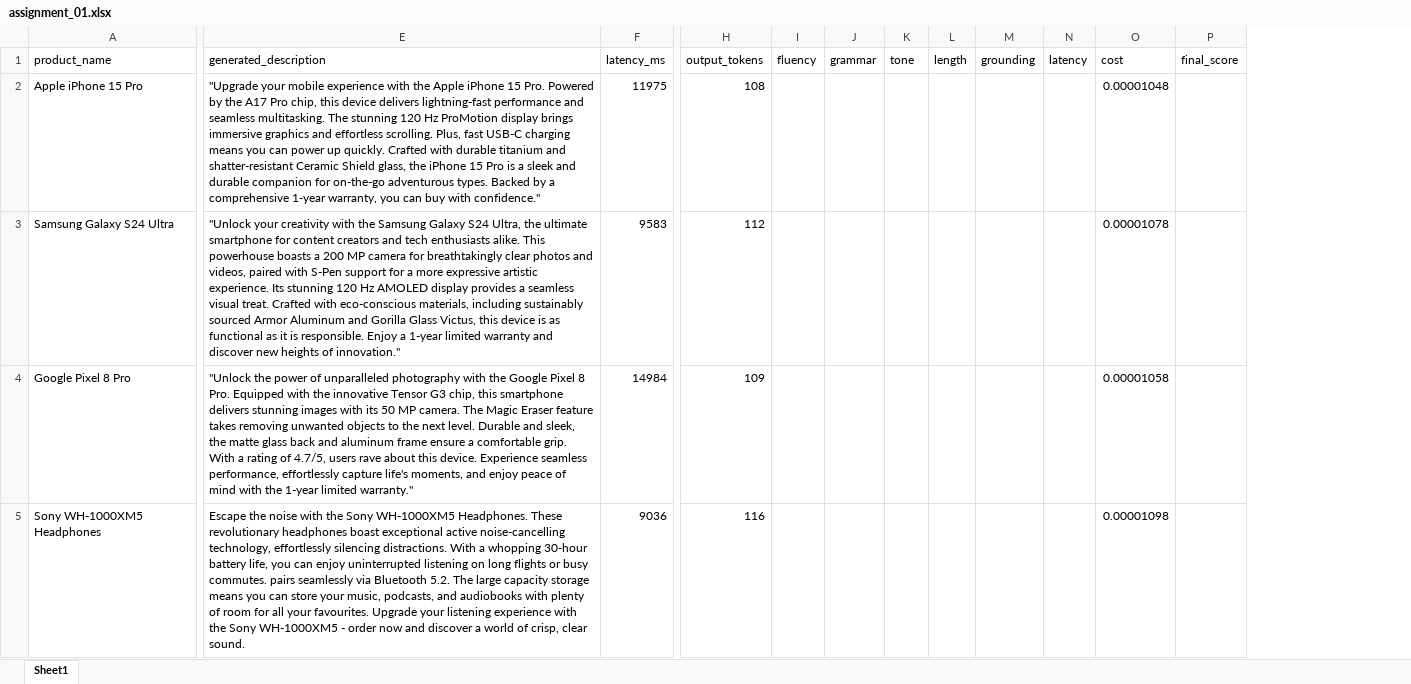
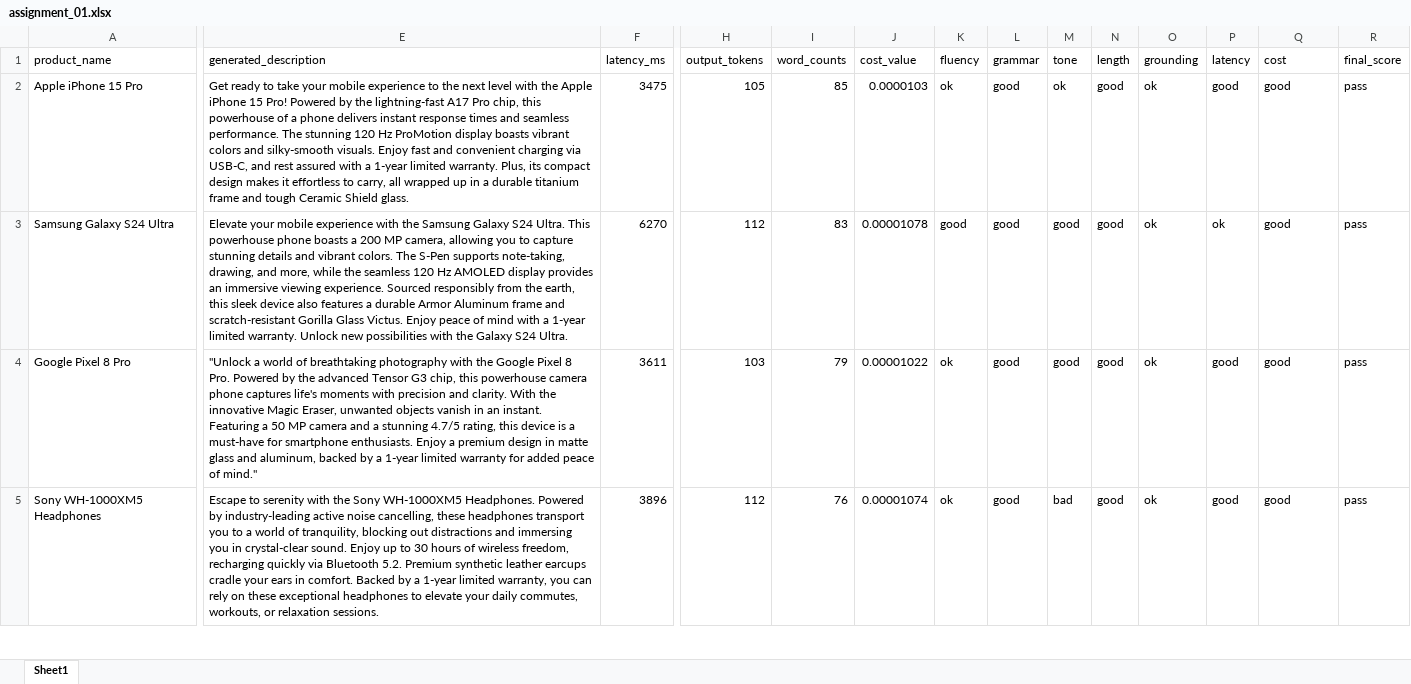
Before and after one commit to Nesher123/AI-Performance-Engineering-Course, an Excel workbook: assignment_01.xlsx, sheet Sheet1, drawn as a sheet; only a part is shown, gaps mark what is left out; values as stored, in another font and other column widths than the file's, no borders; addresses are those after the commit; the diff covers the shown part only; the diff names each change by its address in the sheet, - before the commit and + after, or states it on an @@ line.

```diff
--- a/assignment_01.xlsx (sheet Sheet1)
+++ b/assignment_01.xlsx (sheet Sheet1)
+column I (word_counts), rows 2-5: 85 | 83 | 79 | 76
+column J (cost_value), rows 2-5: 0.0000103 | 0.00001078 | 0.00001022 | 0.00001074
-E2 (generated_description): "Upgrade your mobile experience with the Apple iPhone 15 Pro. Powered by the A17 Pro chip, this device delivers lightning-fast performance and seamless multitasking. The stunning 120 Hz ProMotion display brings immersive graphics and effortless scrolling. Plus, fast USB-C charging means you can power up quickly. Crafted with durable titanium and shatter-resistant Ceramic Shield glass, the iPhone 15 Pro is a sleek and durable companion for on-the-go adventurous types. Backed by a comprehensive 1-year warranty, you can buy with confidence."
+E2 (generated_description): Get ready to take your mobile experience to the next level with the Apple iPhone 15 Pro! Powered by the lightning-fast A17 Pro chip, this powerhouse of a phone delivers instant response times and seamless performance. The stunning 120 Hz ProMotion display boasts vibrant colors and silky-smooth visuals. Enjoy fast and convenient charging via USB-C, and rest assured with a 1-year limited warranty. Plus, its compact design makes it effortless to carry, all wrapped up in a durable titanium frame and tough Ceramic Shield glass.
-F2 (latency_ms): 11975
+F2 (latency_ms): 3475
-H2 (output_tokens): 108
+H2 (output_tokens): 105
-K2 (fluency): (empty)
+K2 (fluency): ok
-L2:L5 (grammar): (empty)
+L2:L5 (grammar): good
-M2 (tone): (empty)
+M2 (tone): ok
-N2:N5 (length): (empty)
+N2:N5 (length): good
-O2:O5 (grounding): (empty)
+O2:O5 (grounding): ok
-P2 (latency): (empty)
+P2 (latency): good
-Q2 (cost): 0.00001048
+Q2 (cost): good
-R2:R5 (final_score): (empty)
+R2:R5 (final_score): pass
-E3 (generated_description): "Unlock your creativity with the Samsung Galaxy S24 Ultra, the ultimate smartphone for content creators and tech enthusiasts alike. This powerhouse boasts a 200 MP camera for breathtakingly clear photos and videos, paired with S-Pen support for a more expressive artistic experience. Its stunning 120 Hz AMOLED display provides a seamless visual treat. Crafted with eco-conscious materials, including sustainably sourced Armor Aluminum and Gorilla Glass Victus, this device is as functional as it is responsible. Enjoy a 1-year limited warranty and discover new heights of innovation."
+E3 (generated_description): Elevate your mobile experience with the Samsung Galaxy S24 Ultra. This powerhouse phone boasts a 200 MP camera, allowing you to capture stunning details and vibrant colors. The S-Pen supports note-taking, drawing, and more, while the seamless 120 Hz AMOLED display provides an immersive viewing experience. Sourced responsibly from the earth, this sleek device also features a durable Armor Aluminum frame and scratch-resistant Gorilla Glass Victus. Enjoy peace of mind with a 1-year limited warranty. Unlock new possibilities with the Galaxy S24 Ultra.
-F3 (latency_ms): 9583
+F3 (latency_ms): 6270
-K3 (fluency): (empty)
+K3 (fluency): good
-M3:M4 (tone): (empty)
+M3:M4 (tone): good
-P3 (latency): (empty)
+P3 (latency): ok
-Q3 (cost): 0.00001078
+Q3 (cost): good
-E4 (generated_description): "Unlock the power of unparalleled photography with the Google Pixel 8 Pro. Equipped with the innovative Tensor G3 chip, this smartphone delivers stunning images with its 50 MP camera. The Magic Eraser feature takes removing unwanted objects to the next level. Durable and sleek, the matte glass back and aluminum frame ensure a comfortable grip. With a rating of 4.7/5, users rave about this device. Experience seamless performance, effortlessly capture life's moments, and enjoy peace of mind with the 1-year limited warranty."
+E4 (generated_description): "Unlock a world of breathtaking photography with the Google Pixel 8 Pro. Powered by the advanced Tensor G3 chip, this powerhouse camera phone captures life's moments with precision and clarity. With the innovative Magic Eraser, unwanted objects vanish in an instant. Featuring a 50 MP camera and a stunning 4.7/5 rating, this device is a must-have for smartphone enthusiasts. Enjoy a premium design in matte glass and aluminum, backed by a 1-year limited warranty for added peace of mind."
-F4 (latency_ms): 14984
+F4 (latency_ms): 3611
-H4 (output_tokens): 109
+H4 (output_tokens): 103
-K4:K5 (fluency): (empty)
+K4:K5 (fluency): ok
-P4:P5 (latency): (empty)
+P4:P5 (latency): good
-Q4 (cost): 0.00001058
+Q4 (cost): good
-E5 (generated_description): Escape the noise with the Sony WH-1000XM5 Headphones. These revolutionary headphones boast exceptional active noise-cancelling technology, effortlessly silencing distractions. With a whopping 30-hour battery life, you can enjoy uninterrupted listening on long flights or busy commutes. pairs seamlessly via Bluetooth 5.2. The large capacity storage means you can store your music, podcasts, and audiobooks with plenty of room for all your favourites. Upgrade your listening experience with the Sony WH-1000XM5 - order now and discover a world of crisp, clear sound.
+E5 (generated_description): Escape to serenity with the Sony WH-1000XM5 Headphones. Powered by industry-leading active noise cancelling, these headphones transport you to a world of tranquility, blocking out distractions and immersing you in crystal-clear sound. Enjoy up to 30 hours of wireless freedom, recharging quickly via Bluetooth 5.2. Premium synthetic leather earcups cradle your ears in comfort. Backed by a 1-year limited warranty, you can rely on these exceptional headphones to elevate your daily commutes, workouts, or relaxation sessions.
-F5 (latency_ms): 9036
+F5 (latency_ms): 3896
-H5 (output_tokens): 116
+H5 (output_tokens): 112
-M5 (tone): (empty)
+M5 (tone): bad
-Q5 (cost): 0.00001098
+Q5 (cost): good
```
Also changed, not shown: 225 edited cells elsewhere in this sheet, 2 other files.
